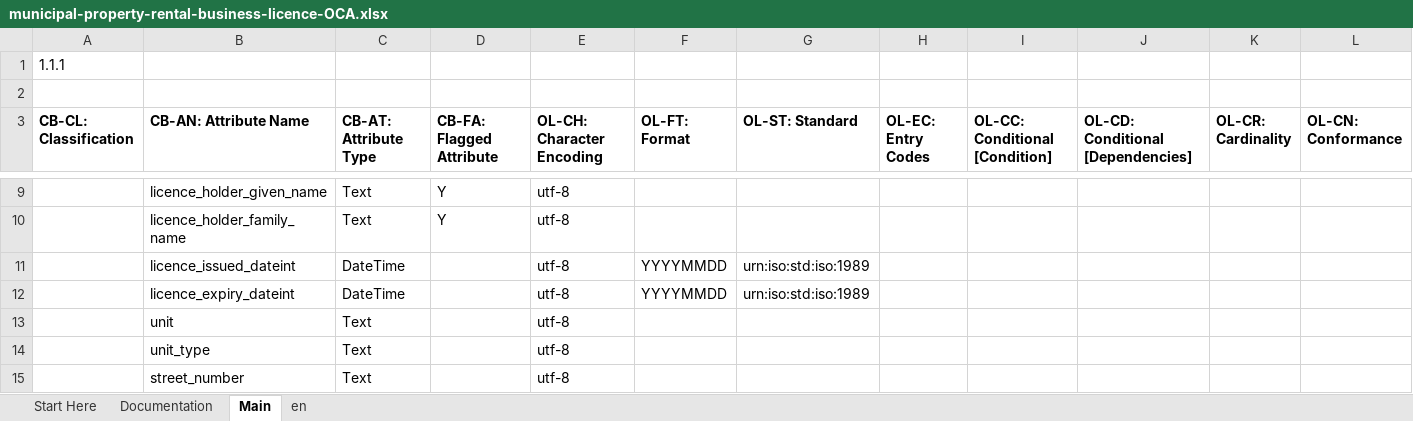
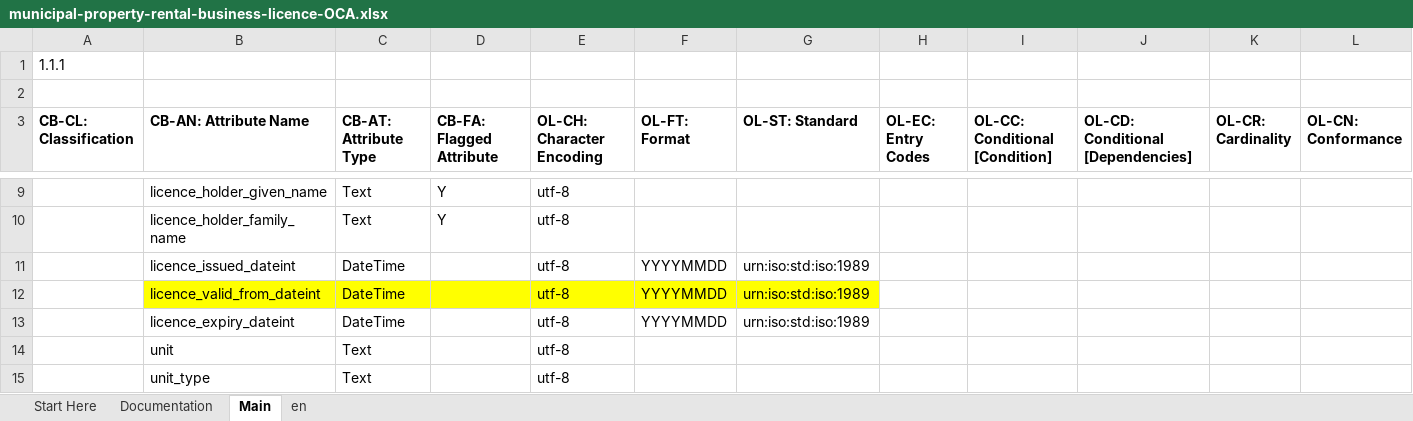
Before and after one commit to bcgov/aries-oca-bundles, an Excel workbook: OCABundles/schema/CityOfVancouver/test-property-rental-business-licence/municipal-property-rental-business-licence-OCA.xlsx, sheet Main, drawn as a sheet; only a part is shown, gaps mark what is left out; the shorter side is filled out with more unchanged rows; values as stored, in another font and other column widths than the file's, no borders; conditional formats not drawn; rows hold the shown columns only; the diff names each change by its address in the sheet, - before the commit and + after, or states it on an @@ line.

```diff
--- a/OCABundles/schema/CityOfVancouver/test-property-rental-business-licence/municipal-property-rental-business-licence-OCA.xlsx (sheet Main)
+++ b/OCABundles/schema/CityOfVancouver/test-property-rental-business-licence/municipal-property-rental-business-licence-OCA.xlsx (sheet Main)
+row 12:  | licence_valid_from_dateint | DateTime |  | utf-8 | YYYYMMDD | urn:iso:std:iso:1989
```
Also changed, not shown: sheet en, 2 other files.
